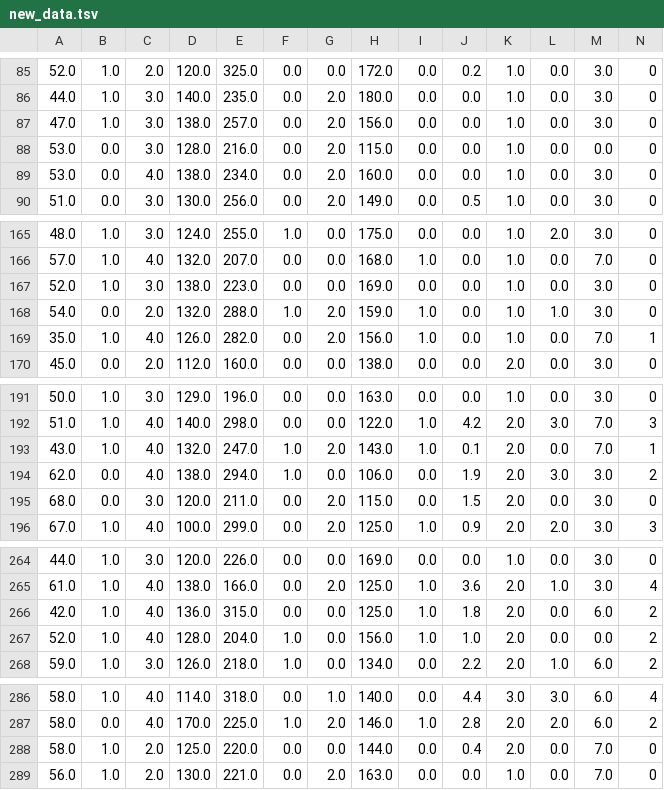
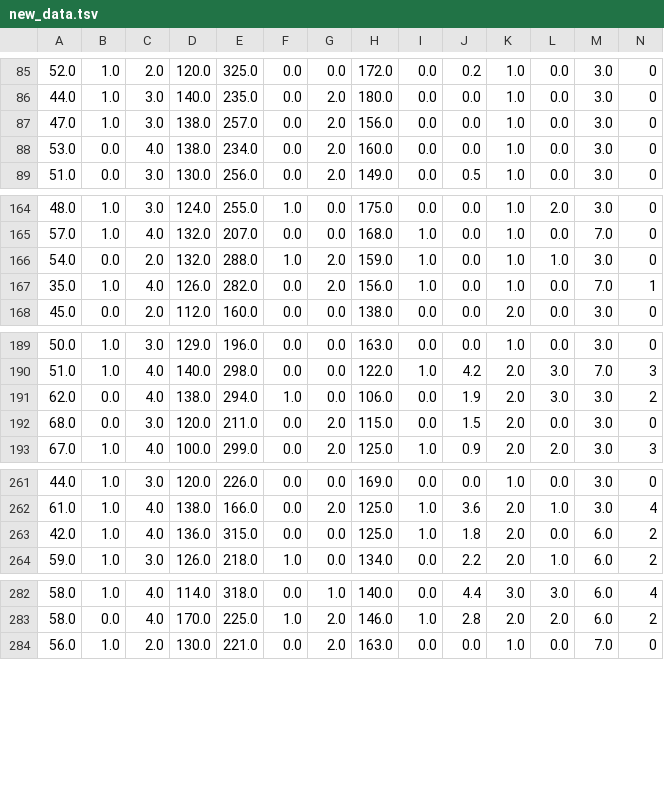
Before and after one commit to storswiftlabs/Medical-zkML-base, a TSV file: data/Heart_Disease/new_data.tsv, drawn as a sheet; only a part is shown, gaps mark what is left out; the diff covers the shown part only.

```diff
--- a/data/Heart_Disease/new_data.tsv
+++ b/data/Heart_Disease/new_data.tsv
@@ -87,3 +87,2 @@
 47.0	1.0	3.0	138.0	257.0	0.0	2.0	156.0	0.0	0.0	1.0	0.0	3.0	0
-53.0	0.0	3.0	128.0	216.0	0.0	2.0	115.0	0.0	0.0	1.0	0.0	0.0	0
 53.0	0.0	4.0	138.0	234.0	0.0	2.0	160.0	0.0	0.0	1.0	0.0	3.0	0
@@ -166,3 +165,2 @@
 57.0	1.0	4.0	132.0	207.0	0.0	0.0	168.0	1.0	0.0	1.0	0.0	7.0	0
-52.0	1.0	3.0	138.0	223.0	0.0	0.0	169.0	0.0	0.0	1.0	0.0	3.0	0
 54.0	0.0	2.0	132.0	288.0	1.0	2.0	159.0	1.0	0.0	1.0	1.0	3.0	0
@@ -192,3 +190,2 @@
 51.0	1.0	4.0	140.0	298.0	0.0	0.0	122.0	1.0	4.2	2.0	3.0	7.0	3
-43.0	1.0	4.0	132.0	247.0	1.0	2.0	143.0	1.0	0.1	2.0	0.0	7.0	1
 62.0	0.0	4.0	138.0	294.0	1.0	0.0	106.0	0.0	1.9	2.0	3.0	3.0	2
@@ -266,3 +263,2 @@
 42.0	1.0	4.0	136.0	315.0	0.0	0.0	125.0	1.0	1.8	2.0	0.0	6.0	2
-52.0	1.0	4.0	128.0	204.0	1.0	0.0	156.0	1.0	1.0	2.0	0.0	0.0	2
 59.0	1.0	3.0	126.0	218.0	1.0	0.0	134.0	0.0	2.2	2.0	1.0	6.0	2
@@ -287,3 +283,2 @@
 58.0	0.0	4.0	170.0	225.0	1.0	2.0	146.0	1.0	2.8	2.0	2.0	6.0	2
-58.0	1.0	2.0	125.0	220.0	0.0	0.0	144.0	0.0	0.4	2.0	0.0	7.0	0
 56.0	1.0	2.0	130.0	221.0	0.0	2.0	163.0	0.0	0.0	1.0	0.0	7.0	0
```
Also changed, not shown: 1 removed row elsewhere in this file, 5 other files.
